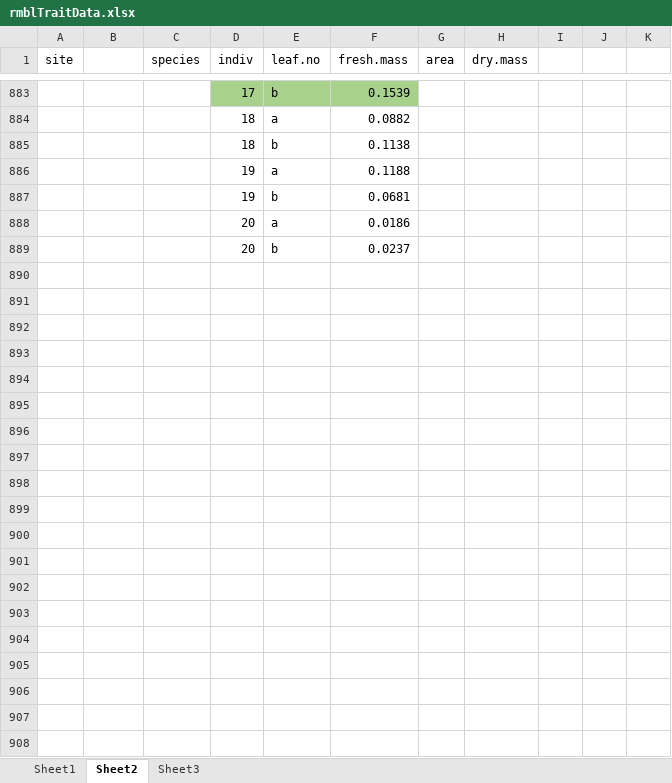
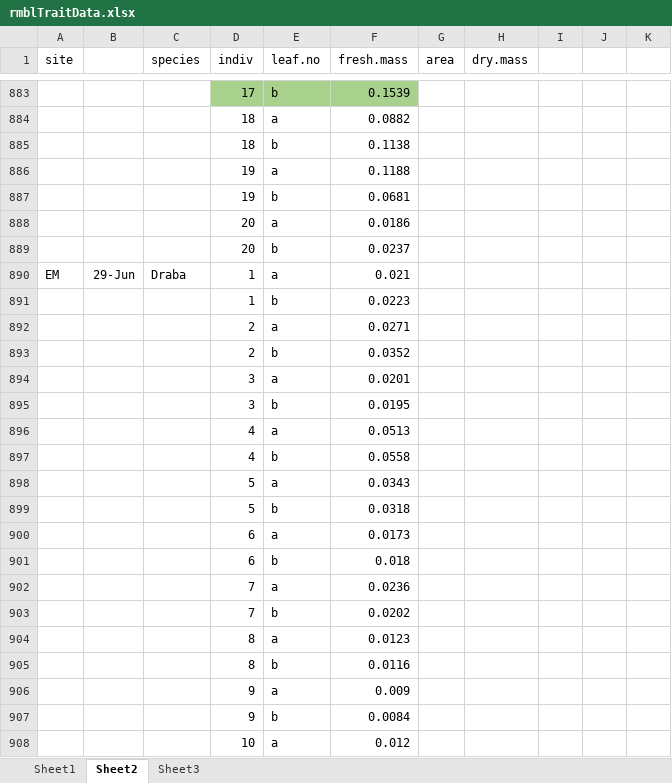
Before and after one commit to DeirdreLoughnan/Treetraits, an Excel workbook: data/rmblTraitData.xlsx, sheet Sheet2, drawn as a sheet; only a part is shown, gaps mark what is left out; values as stored, in another font and other column widths than the file's, no borders; the diff covers the shown part only; the diff names each change by its address in the sheet, - before the commit and + after, or states it on an @@ line.

Commit message:
added data

```diff
--- a/data/rmblTraitData.xlsx (sheet Sheet2)
+++ b/data/rmblTraitData.xlsx (sheet Sheet2)
+row 890: EM | 29-Jun | Draba | 1 | a | 0.021
+row 891:  |  |  | 1 | b | 0.0223
+row 892:  |  |  | 2 | a | 0.0271
+row 893:  |  |  | 2 | b | 0.0352
+row 894:  |  |  | 3 | a | 0.0201
+row 895:  |  |  | 3 | b | 0.0195
+row 896:  |  |  | 4 | a | 0.0513
+row 897:  |  |  | 4 | b | 0.0558
+row 898:  |  |  | 5 | a | 0.0343
+row 899:  |  |  | 5 | b | 0.0318
+row 900:  |  |  | 6 | a | 0.0173
+row 901:  |  |  | 6 | b | 0.018
+row 902:  |  |  | 7 | a | 0.0236
+row 903:  |  |  | 7 | b | 0.0202
+row 904:  |  |  | 8 | a | 0.0123
+row 905:  |  |  | 8 | b | 0.0116
+row 906:  |  |  | 9 | a | 0.009
+row 907:  |  |  | 9 | b | 0.0084
+row 908:  |  |  | 10 | a | 0.012
```
Also changed, not shown: 101 added rows elsewhere in this sheet.
